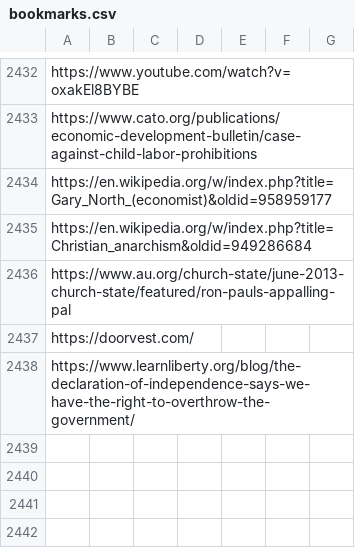
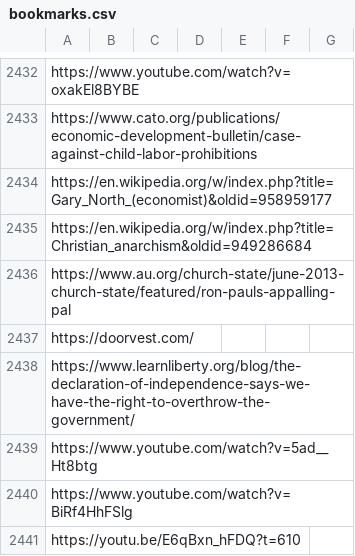
Before and after one commit to Vandivier/site-materials, a CSV file: bookmarks.csv, drawn as a sheet; only a part is shown, gaps mark what is left out; the diff names each change by its address in the sheet, - before the commit and + after, or states it on an @@ line.

Commit message:
books

```diff
--- a/bookmarks.csv
+++ b/bookmarks.csv
+row 2439: https://www.youtube.com/watch?v=5ad__Ht8btg
+row 2440: https://www.youtube.com/watch?v=BiRf4HhFSlg
+row 2441: https://youtu.be/E6qBxn_hFDQ?t=610
```
